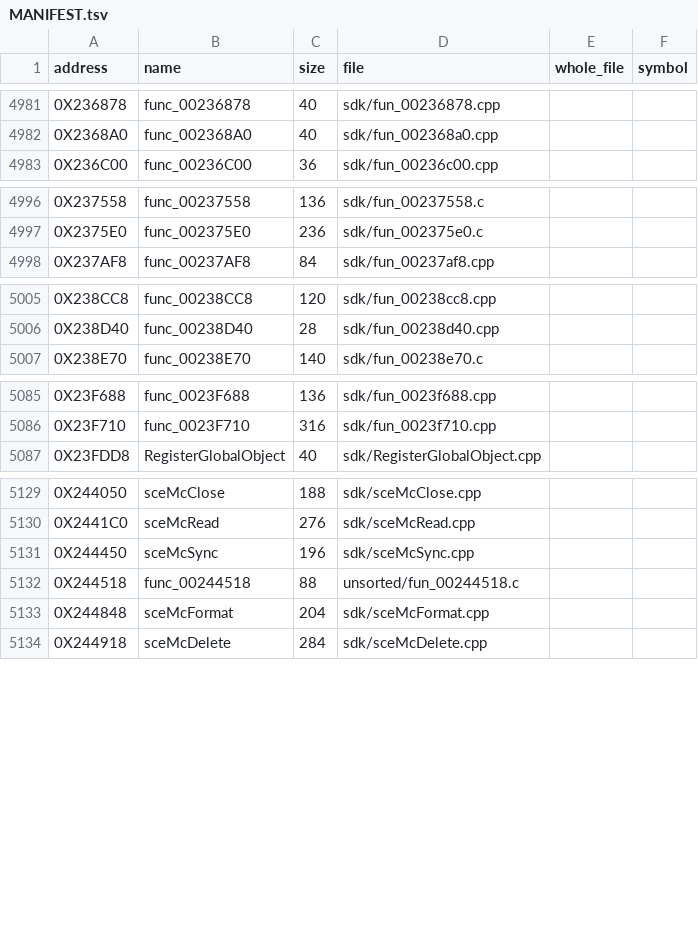
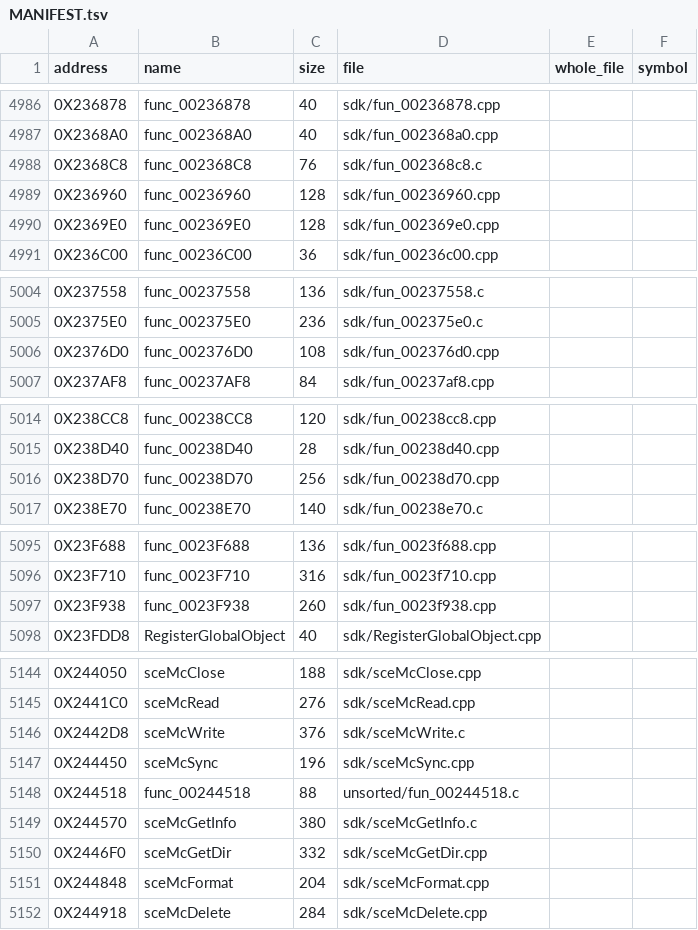
Before and after one commit to Blightwidow/rogue-byte, a TSV file: src/MANIFEST.tsv, drawn as a sheet; only a part is shown, gaps mark what is left out; the diff covers the shown part only; the diff names each change by its address in the sheet, - before the commit and + after, or states it on an @@ line.

Commit message:
feat(us): 18 SDK-range functions, 13 built with Sony gcc 2.9
Eighteen SDK-range functions (2,872 bytes) join src/sdk: libsd and
sound helpers, libcdvd (sceCdGetReadPos, sceCdGetDiskType,
sceCdGetError) and libmc (sceMcWrite, sceMcGetInfo, sceMcGetDir).
Thirteen of them build with Sony's ee-gcc 2.9-991111b and are added
to config/us/sony_gcc29.txt. 0x233170, 8 bytes nothing reaches, is
recorded as a remnant.

docs/build/compiler-identification.md records the trial of the other
Sony 2.9 builds on the SDK range: 2.9-991111-01-dtls13010 equals the
control on 223 of 225 matched functions and makes no new match, so
nothing shows that the range was built by more than one compiler.

Verified with these sources in place: make elf (PASS: reconstructed
image matches retail), make check (OK). make unit: 5377 of 5400 link
from C; the 23 that do not are older and none of them is new here.
The progress reports and README follow in the next commit.

```diff
--- a/src/MANIFEST.tsv
+++ b/src/MANIFEST.tsv
+row 4988: 0X2368C8 | func_002368C8 | 76 | sdk/fun_002368c8.c
+row 4989: 0X236960 | func_00236960 | 128 | sdk/fun_00236960.cpp
+row 4990: 0X2369E0 | func_002369E0 | 128 | sdk/fun_002369e0.cpp
+row 5006: 0X2376D0 | func_002376D0 | 108 | sdk/fun_002376d0.cpp
+row 5016: 0X238D70 | func_00238D70 | 256 | sdk/fun_00238d70.cpp
+row 5097: 0X23F938 | func_0023F938 | 260 | sdk/fun_0023f938.cpp
+row 5146: 0X2442D8 | sceMcWrite | 376 | sdk/sceMcWrite.c
+row 5149: 0X244570 | sceMcGetInfo | 380 | sdk/sceMcGetInfo.c
+row 5150: 0X2446F0 | sceMcGetDir | 332 | sdk/sceMcGetDir.cpp
```
Also changed, not shown: 9 added rows elsewhere in this file, config/us/blockers.tsv, 21 other files.
